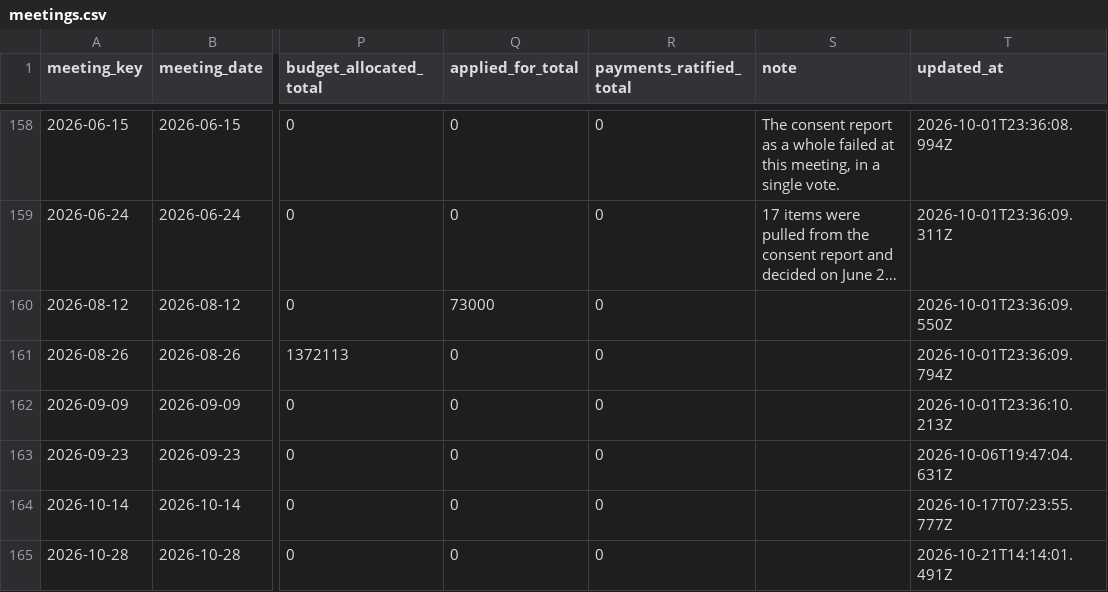
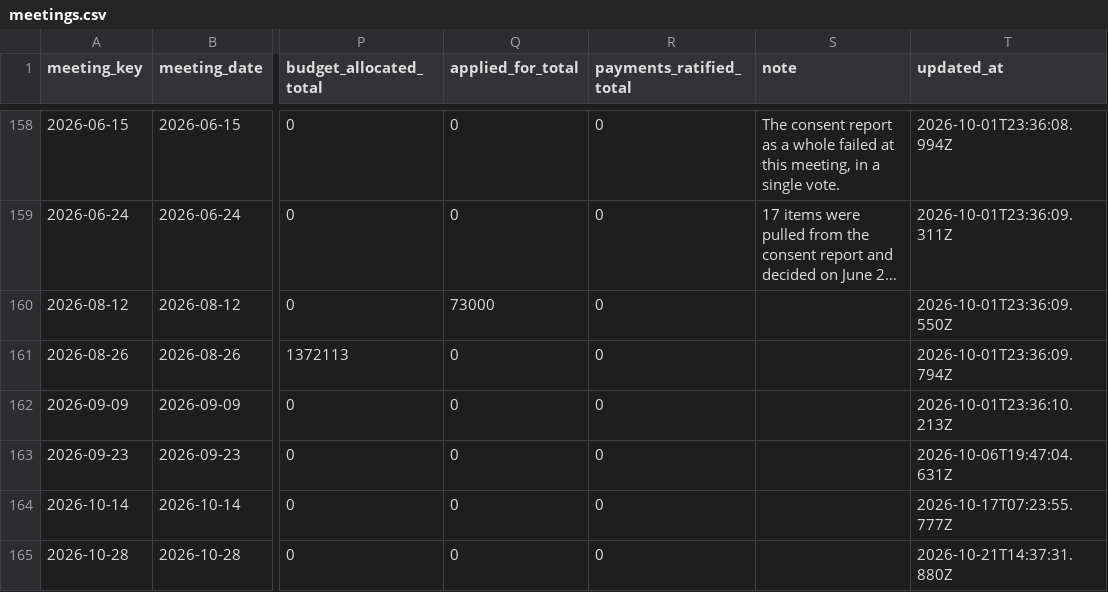
Before and after one commit to oakvs/ousd-consent-data, a CSV file: data/exports/meetings.csv, drawn as a sheet; only a part is shown, gaps mark what is left out; long unchanged cells end in …; the diff names each change by its address in the sheet, - before the commit and + after, or states it on an @@ line.

```diff
--- a/data/exports/meetings.csv
+++ b/data/exports/meetings.csv
-T165 (updated_at): 2026-10-21T14:14:01.491Z
+T165 (updated_at): 2026-10-21T14:37:31.880Z
```
Also changed, not shown: 5 other files.
